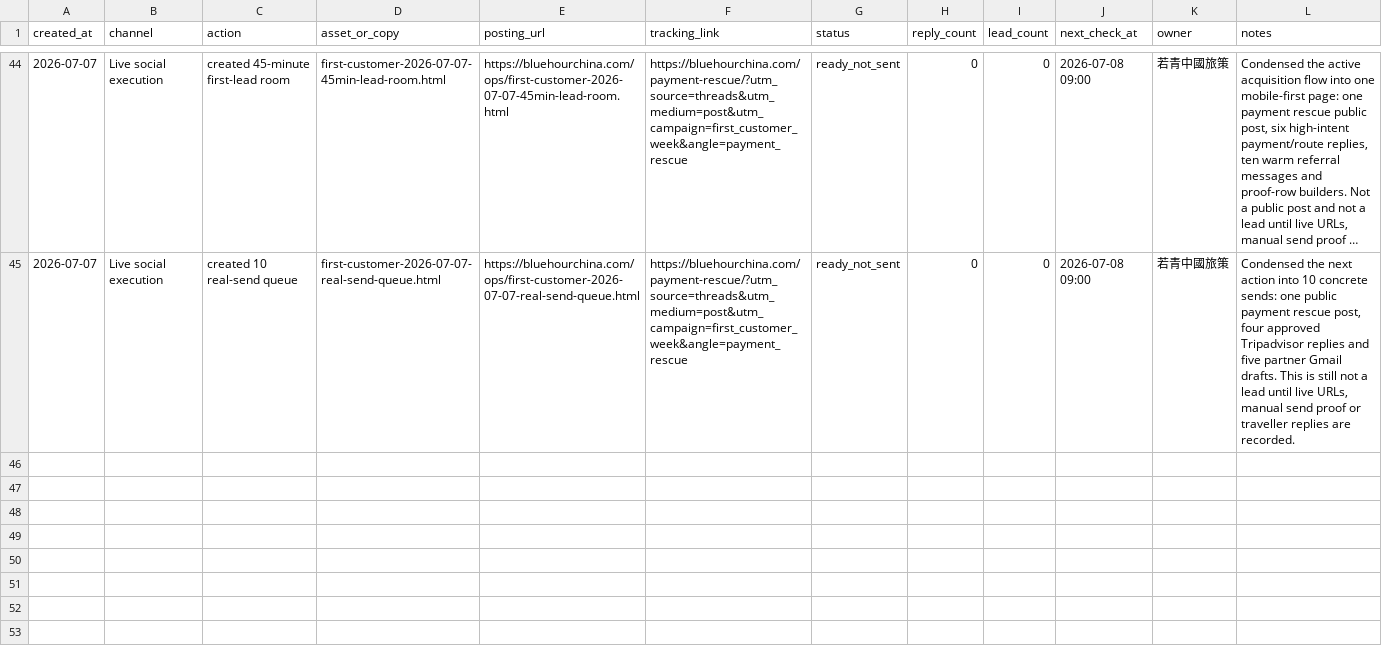
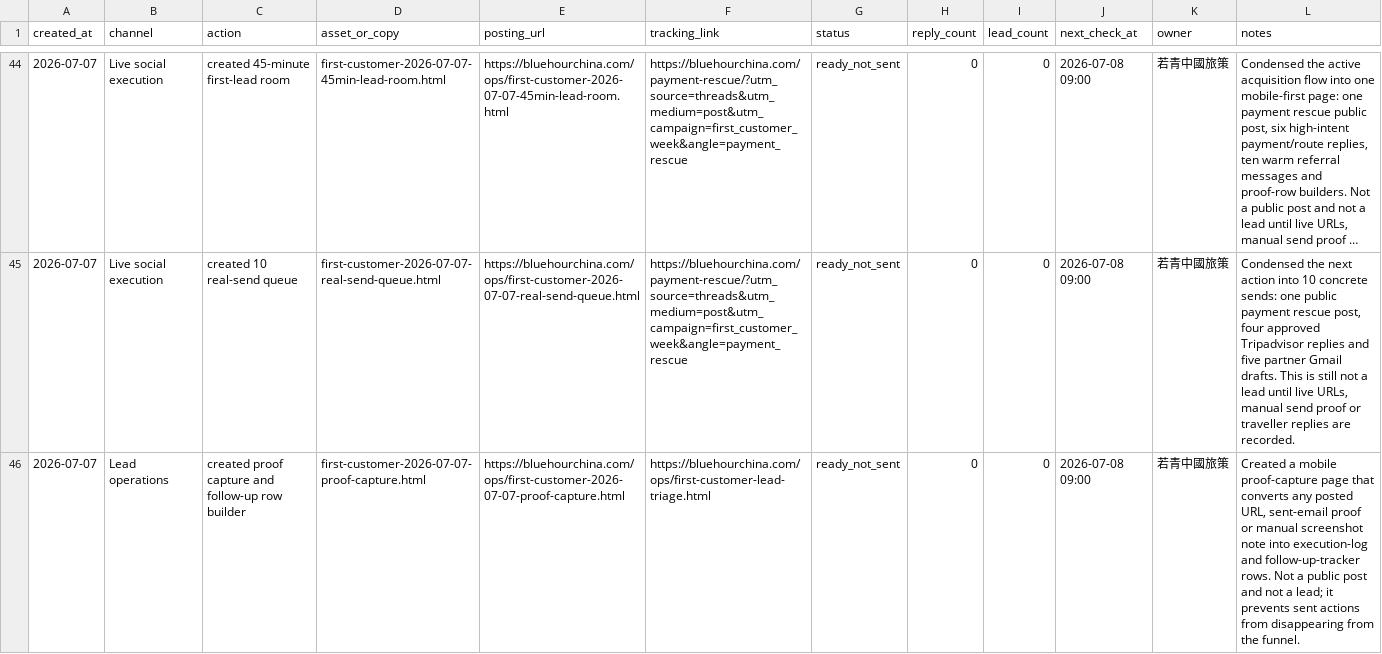
Before and after one commit to bluehourchina/bluehourchina.com, a CSV file: ops/first-customer-execution-log-2026-07-07.csv, drawn as a sheet; only a part is shown, gaps mark what is left out; long unchanged cells end in …; the diff names each change by its address in the sheet, - before the commit and + after, or states it on an @@ line.

Commit message:
Add first customer proof capture

```diff
--- a/ops/first-customer-execution-log-2026-07-07.csv
+++ b/ops/first-customer-execution-log-2026-07-07.csv
+row 46: 2026-07-07 | Lead operations | created proof capture and follow-up row builder | first-customer-2026-07-07-proof-capture.html | https://bluehourchina.com/ops/first-customer-2026-07-07-proof-capture.html | https://bluehourchina.com/ops/first-customer-lead-triage.html | ready_not_sent | 0 | 0 | 2026-07-08 09:00 | 若青中國旅策 | Created a mobile proof-capture page that converts any posted URL, sent-email proof or manual screenshot note into execution-log and follow-up-tracker rows. Not a public post and not a lead; it prevents sent actions from disappearing from the funnel.
```
Also changed, not shown: 4 other files.
